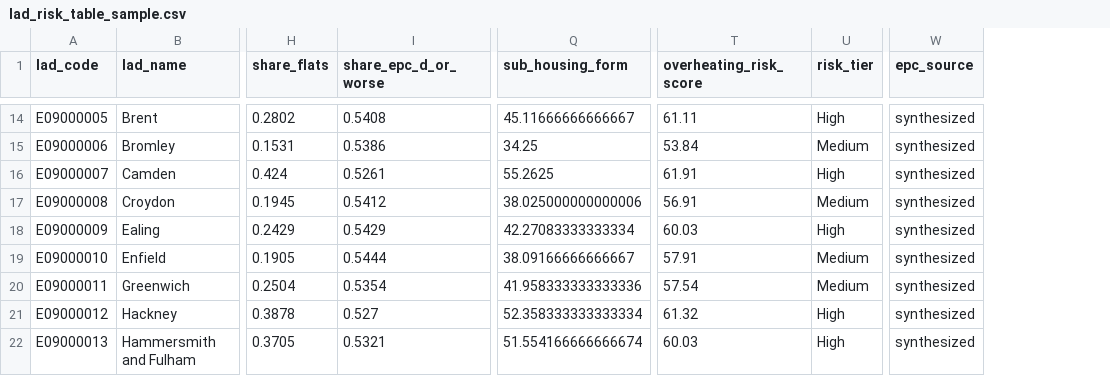
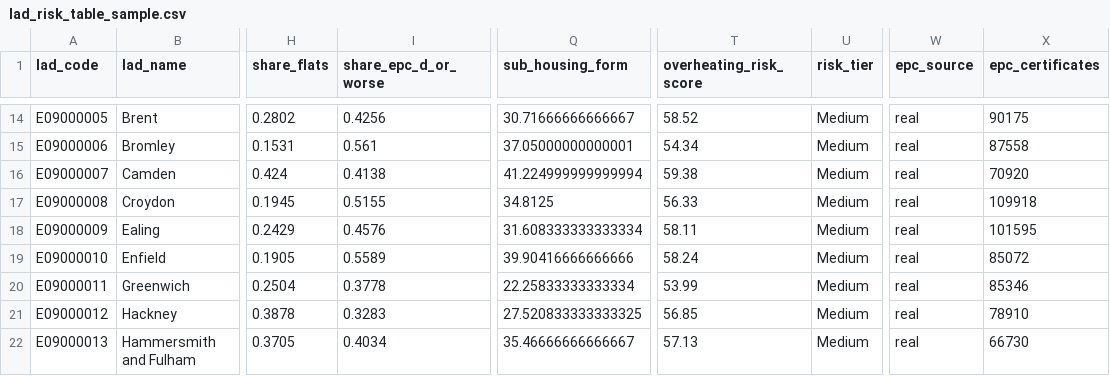
Before and after one commit to yenlikgaisina/home-heat-risk-ai, a CSV file: data/sample/lad_risk_table_sample.csv, drawn as a sheet; only a part is shown, gaps mark what is left out; the diff covers the shown part only; the diff names each change by its address in the sheet, - before the commit and + after, or states it on an @@ line.

```diff
--- a/data/sample/lad_risk_table_sample.csv
+++ b/data/sample/lad_risk_table_sample.csv
+column X (epc_certificates), rows 14-22: 90175 | 87558 | 70920 | 109918 | 101595 | 85072 | 85346 | 78910 | 66730
-I14 (share_epc_d_or_worse): 0.5408
+I14 (share_epc_d_or_worse): 0.4256
-Q14 (sub_housing_form): 45.11666666666667
+Q14 (sub_housing_form): 30.71666666666667
-T14 (overheating_risk_score): 61.11
+T14 (overheating_risk_score): 58.52
-U14 (risk_tier): High
+U14 (risk_tier): Medium
-W14:W22 (epc_source): synthesized
+W14:W22 (epc_source): real
-I15 (share_epc_d_or_worse): 0.5386
+I15 (share_epc_d_or_worse): 0.561
-Q15 (sub_housing_form): 34.25
+Q15 (sub_housing_form): 37.05000000000001
-T15 (overheating_risk_score): 53.84
+T15 (overheating_risk_score): 54.34
-I16 (share_epc_d_or_worse): 0.5261
+I16 (share_epc_d_or_worse): 0.4138
-Q16 (sub_housing_form): 55.2625
+Q16 (sub_housing_form): 41.224999999999994
-T16 (overheating_risk_score): 61.91
+T16 (overheating_risk_score): 59.38
-U16 (risk_tier): High
+U16 (risk_tier): Medium
-I17 (share_epc_d_or_worse): 0.5412
+I17 (share_epc_d_or_worse): 0.5155
-Q17 (sub_housing_form): 38.025000000000006
+Q17 (sub_housing_form): 34.8125
-T17 (overheating_risk_score): 56.91
+T17 (overheating_risk_score): 56.33
-I18 (share_epc_d_or_worse): 0.5429
+I18 (share_epc_d_or_worse): 0.4576
-Q18 (sub_housing_form): 42.27083333333334
+Q18 (sub_housing_form): 31.608333333333334
-T18 (overheating_risk_score): 60.03
+T18 (overheating_risk_score): 58.11
-U18 (risk_tier): High
+U18 (risk_tier): Medium
-I19 (share_epc_d_or_worse): 0.5444
+I19 (share_epc_d_or_worse): 0.5589
-Q19 (sub_housing_form): 38.09166666666667
+Q19 (sub_housing_form): 39.90416666666666
-T19 (overheating_risk_score): 57.91
+T19 (overheating_risk_score): 58.24
-I20 (share_epc_d_or_worse): 0.5354
+I20 (share_epc_d_or_worse): 0.3778
-Q20 (sub_housing_form): 41.958333333333336
+Q20 (sub_housing_form): 22.25833333333334
-T20 (overheating_risk_score): 57.54
+T20 (overheating_risk_score): 53.99
-I21 (share_epc_d_or_worse): 0.527
+I21 (share_epc_d_or_worse): 0.3283
-Q21 (sub_housing_form): 52.358333333333334
+Q21 (sub_housing_form): 27.520833333333325
-T21 (overheating_risk_score): 61.32
+T21 (overheating_risk_score): 56.85
-U21:U22 (risk_tier): High
+U21:U22 (risk_tier): Medium
-I22 (share_epc_d_or_worse): 0.5321
+I22 (share_epc_d_or_worse): 0.4034
-Q22 (sub_housing_form): 51.554166666666674
+Q22 (sub_housing_form): 35.46666666666667
-T22 (overheating_risk_score): 60.03
+T22 (overheating_risk_score): 57.13
```
Also changed, not shown: 119 edited cells elsewhere in this file, data/sample/housing_features_sample.csv, 15 other files.
